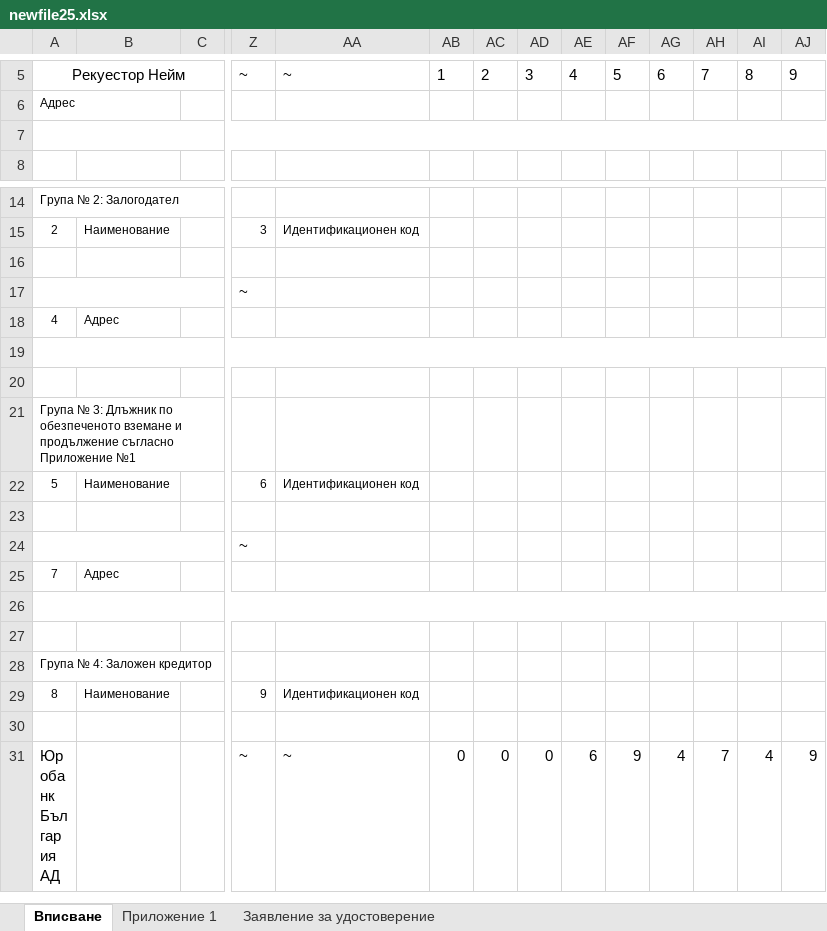
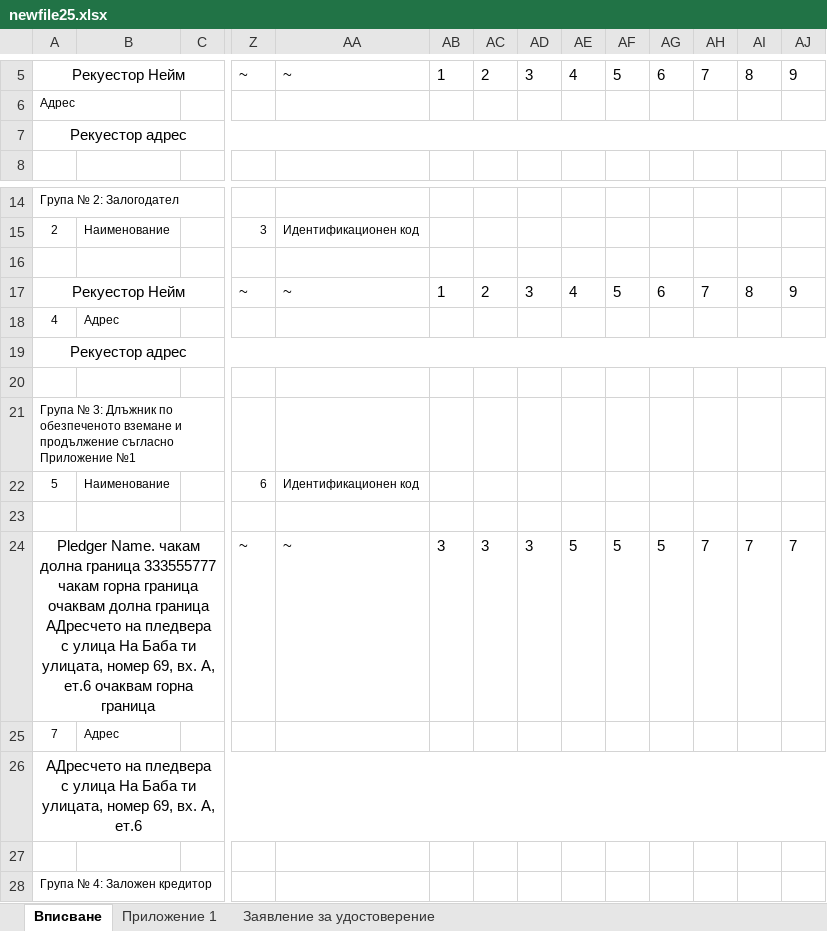
Before and after one commit to nikolaydimov83/TextParserDOCXEurobank, an Excel workbook: newfile25.xlsx, sheet Вписване, drawn as a sheet; only a part is shown, gaps mark what is left out; the shorter side is filled out with more unchanged rows; values as stored, in another font and other column widths than the file's, no borders; conditional formats not drawn; removed rows and columns are numbered as before the commit, all else as after; rows hold the shown columns only; the diff names each change by its address in the sheet, - before the commit and + after, or states it on an @@ line.

Commit message:
Working on Excel data load

```diff
--- a/newfile25.xlsx (sheet Вписване)
+++ b/newfile25.xlsx (sheet Вписване)
-A7: (empty)
+A7: Рекуестор адрес
-row 17:  |  |  | ~
+row 17: Рекуестор Нейм |  |  | ~ | ~ | 1 | 2 | 3 | 4 | 5 | 6 | 7 | 8 | 9
-A19: (empty)
+A19: Рекуестор адрес
-row 24:  |  |  | ~
+row 24: Pledger Name. чакам долна граница 333555777 чакам горна граница oчаквам долна граница АДресчето на пледвера с улица На Баба ти улицата, номер 69, вх. А, ет.6 очаквам горна граница |  |  | ~ | ~ | 3 | 3 | 3 | 5 | 5 | 5 | 7 | 7 | 7
-A26: (empty)
+A26: АДресчето на пледвера с улица На Баба ти улицата, номер 69, вх. А, ет.6
```
Also changed, not shown: 2 other files.
